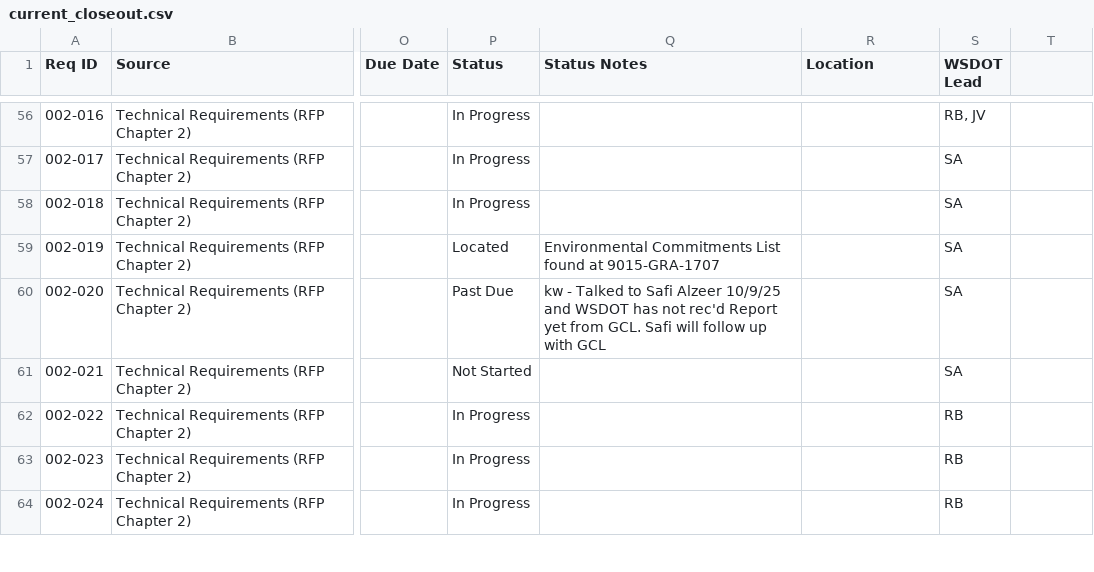
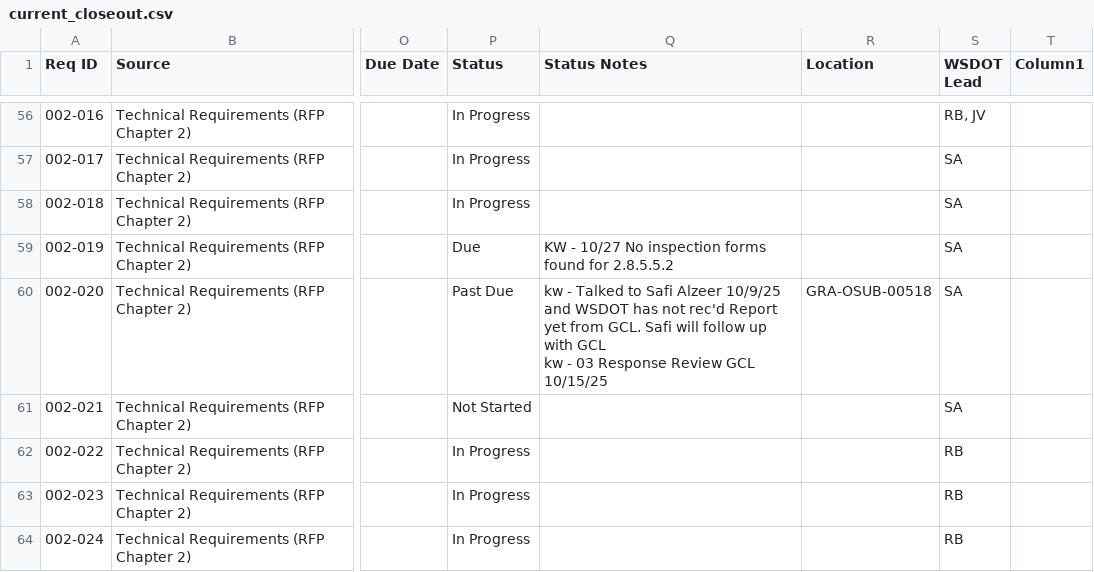
Before and after one commit to zachjwd/montlake, a CSV file: data/current_closeout.csv, drawn as a sheet; only a part is shown, gaps mark what is left out; ↵ is a line break in a cell; the diff covers the shown part only; the diff names each change by its address in the sheet, - before the commit and + after, or states it on an @@ line.

```diff
--- a/data/current_closeout.csv
+++ b/data/current_closeout.csv
-T1: (empty)
+T1: Column1
-P59 (Status): Located
+P59 (Status): Due
-Q59 (Status Notes): Environmental Commitments List found at 9015-GRA-1707
+Q59 (Status Notes): KW - 10/27 No inspection forms found for 2.8.5.5.2
-Q60 (Status Notes): …with GCL
+Q60 (Status Notes): …with GCL ↵ kw - 03 Response Review GCL 10/15/25
-R60 (Location): (empty)
+R60 (Location): GRA-OSUB-00518
```
Also changed, not shown: 46 edited cells elsewhere in this file, 2 other files.
